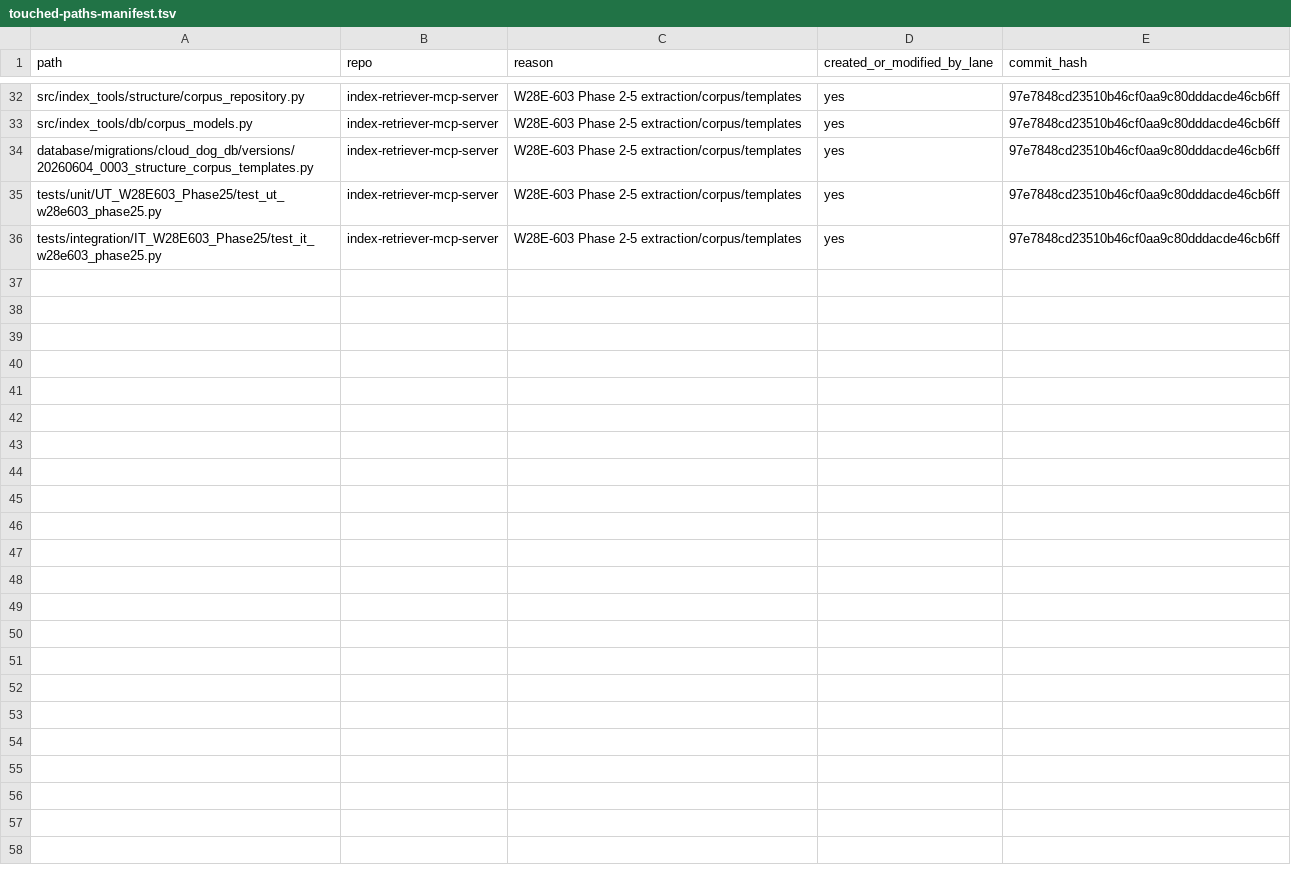
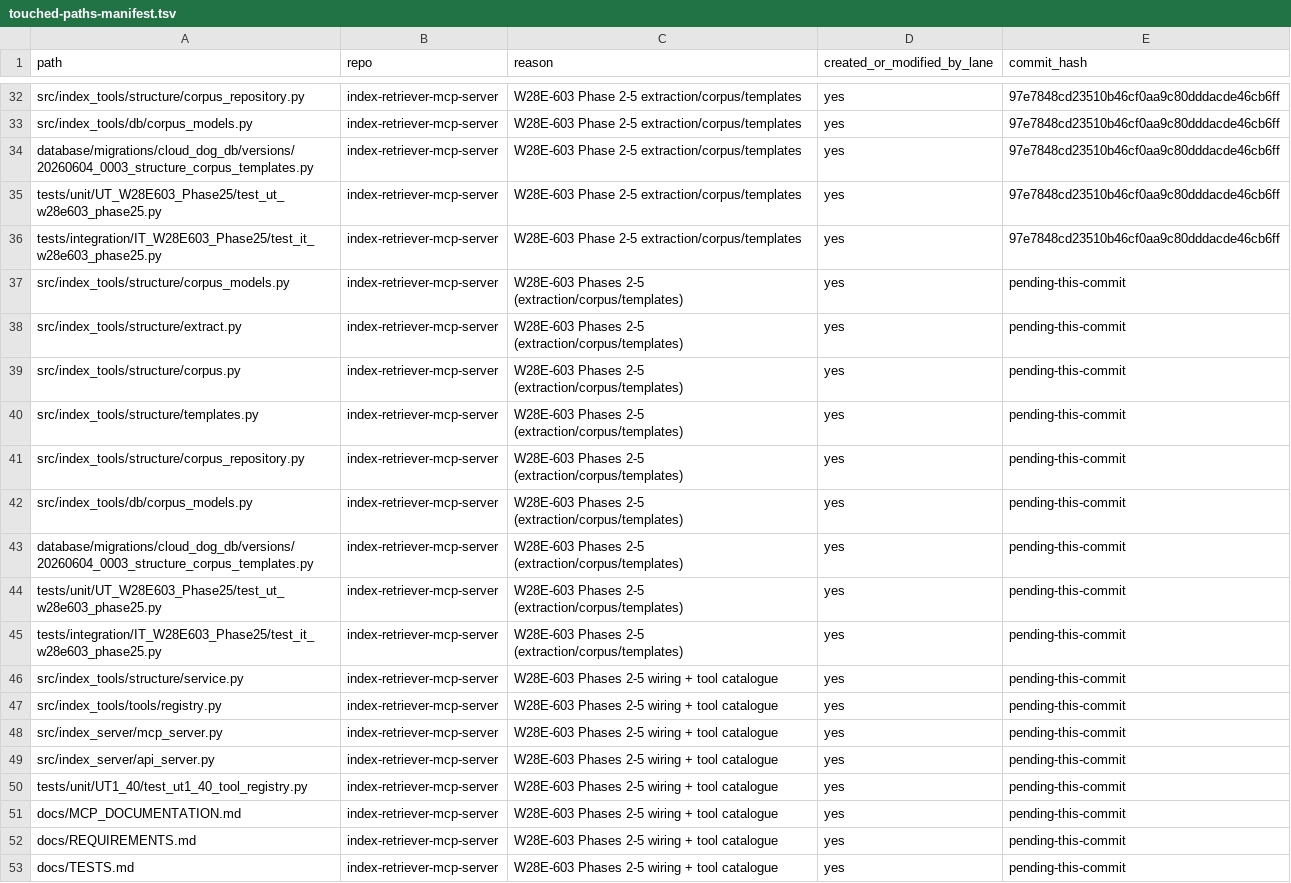
Before and after one commit to Cloud-Dog-AI/index-retriever-mcp-server, a TSV file: working/evidence/W28E-603-phase1/current/touched-paths-manifest.tsv, drawn as a sheet; only a part is shown, gaps mark what is left out.

```diff
--- a/working/evidence/W28E-603-phase1/current/touched-paths-manifest.tsv
+++ b/working/evidence/W28E-603-phase1/current/touched-paths-manifest.tsv
@@ -36 +36,18 @@ tests/unit/UT_W28E603_Phase25/test_ut_w28e603_phase25.py	index-retriever-mcp-ser
 tests/integration/IT_W28E603_Phase25/test_it_w28e603_phase25.py	index-retriever-mcp-server	W28E-603 Phase 2-5 extraction/corpus/templates	yes	97e7848cd23510b46cf0aa9c80dddacde46cb6ff
+src/index_tools/structure/corpus_models.py	index-retriever-mcp-server	W28E-603 Phases 2-5 (extraction/corpus/templates)	yes	pending-this-commit
+src/index_tools/structure/extract.py	index-retriever-mcp-server	W28E-603 Phases 2-5 (extraction/corpus/templates)	yes	pending-this-commit
+src/index_tools/structure/corpus.py	index-retriever-mcp-server	W28E-603 Phases 2-5 (extraction/corpus/templates)	yes	pending-this-commit
+src/index_tools/structure/templates.py	index-retriever-mcp-server	W28E-603 Phases 2-5 (extraction/corpus/templates)	yes	pending-this-commit
+src/index_tools/structure/corpus_repository.py	index-retriever-mcp-server	W28E-603 Phases 2-5 (extraction/corpus/templates)	yes	pending-this-commit
+src/index_tools/db/corpus_models.py	index-retriever-mcp-server	W28E-603 Phases 2-5 (extraction/corpus/templates)	yes	pending-this-commit
+database/migrations/cloud_dog_db/versions/20260604_0003_structure_corpus_templates.py	index-retriever-mcp-server	W28E-603 Phases 2-5 (extraction/corpus/templates)	yes	pending-this-commit
+tests/unit/UT_W28E603_Phase25/test_ut_w28e603_phase25.py	index-retriever-mcp-server	W28E-603 Phases 2-5 (extraction/corpus/templates)	yes	pending-this-commit
+tests/integration/IT_W28E603_Phase25/test_it_w28e603_phase25.py	index-retriever-mcp-server	W28E-603 Phases 2-5 (extraction/corpus/templates)	yes	pending-this-commit
+src/index_tools/structure/service.py	index-retriever-mcp-server	W28E-603 Phases 2-5 wiring + tool catalogue	yes	pending-this-commit
+src/index_tools/tools/registry.py	index-retriever-mcp-server	W28E-603 Phases 2-5 wiring + tool catalogue	yes	pending-this-commit
+src/index_server/mcp_server.py	index-retriever-mcp-server	W28E-603 Phases 2-5 wiring + tool catalogue	yes	pending-this-commit
+src/index_server/api_server.py	index-retriever-mcp-server	W28E-603 Phases 2-5 wiring + tool catalogue	yes	pending-this-commit
+tests/unit/UT1_40/test_ut1_40_tool_registry.py	index-retriever-mcp-server	W28E-603 Phases 2-5 wiring + tool catalogue	yes	pending-this-commit
+docs/MCP_DOCUMENTATION.md	index-retriever-mcp-server	W28E-603 Phases 2-5 wiring + tool catalogue	yes	pending-this-commit
+docs/REQUIREMENTS.md	index-retriever-mcp-server	W28E-603 Phases 2-5 wiring + tool catalogue	yes	pending-this-commit
+docs/TESTS.md	index-retriever-mcp-server	W28E-603 Phases 2-5 wiring + tool catalogue	yes	pending-this-commit
```
Also changed, not shown: 2 other files.
